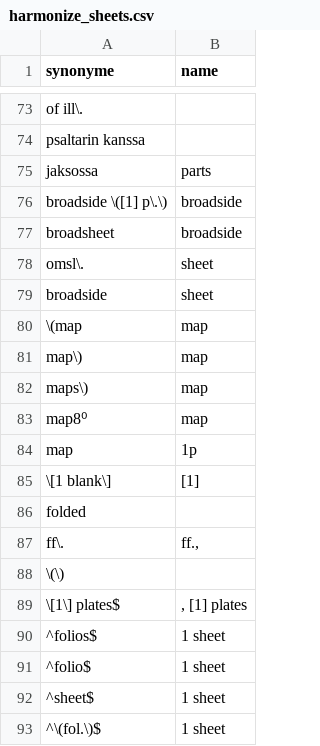
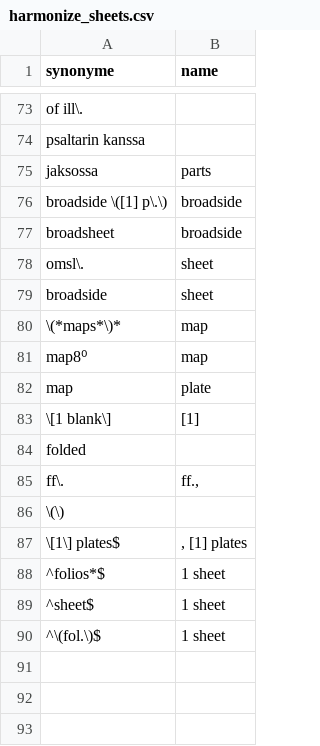
Before and after one commit to COMHIS/bibliographica, a CSV file: inst/extdata/harmonize_sheets.csv, drawn as a sheet; only a part is shown, gaps mark what is left out.

```diff
--- a/inst/extdata/harmonize_sheets.csv
+++ b/inst/extdata/harmonize_sheets.csv
@@ -79,7 +79,5 @@ omsl\.;sheet
 broadside;sheet
-\(map;map
-map\);map
-maps\);map
+\(*maps*\)*;map
 map8⁰;map
-map; 1p
+map; plate
 \[1 blank\];[1]
@@ -89,4 +87,3 @@ ff\.;ff.,
 \[1\] plates$;, [1] plates
-^folios$;1 sheet
-^folio$;1 sheet
+^folios*$;1 sheet
 ^sheet$;1 sheet
```
Also changed, not shown: inst/extdata/tests_polish_physical_extent.csv, 2 other files.
